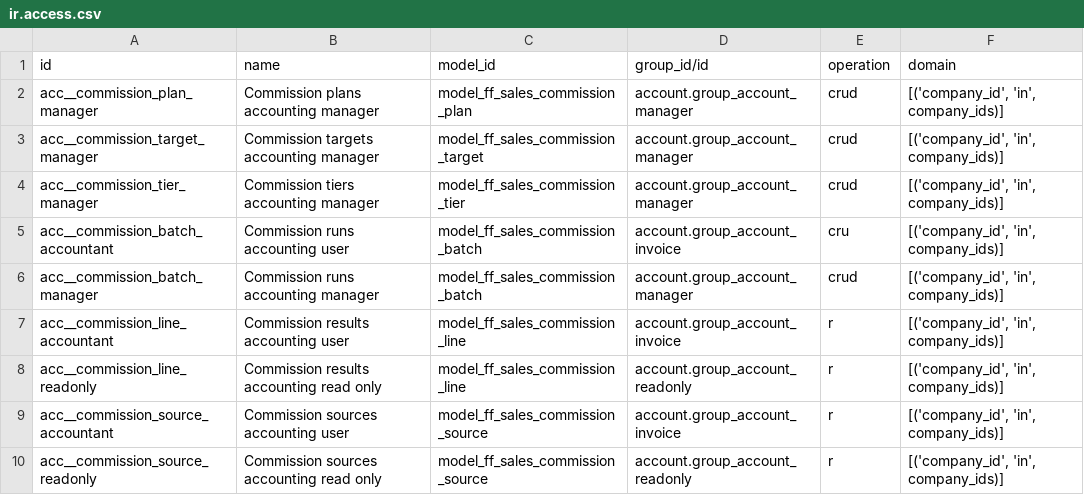
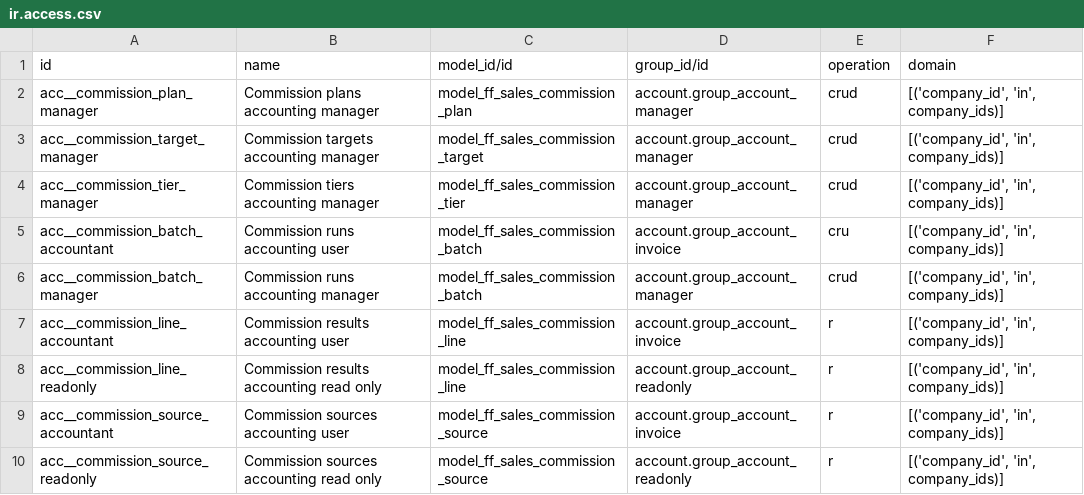
Before and after one commit to FlousFlow/flousflow-accounting-odoo, a CSV file: flousflow_accounting/legacy/ff_sales_commission/security/ir.access.csv, drawn as a sheet.

Commit message:
Fix Odoo 20 commission access metadata

```diff
--- a/flousflow_accounting/legacy/ff_sales_commission/security/ir.access.csv
+++ b/flousflow_accounting/legacy/ff_sales_commission/security/ir.access.csv
@@ -1,2 +1,2 @@
-id,name,model_id,group_id/id,operation,domain
+id,name,model_id/id,group_id/id,operation,domain
 acc__commission_plan_manager,Commission plans accounting manager,model_ff_sales_commission_plan,account.group_account_manager,crud,"[('company_id', 'in', company_ids)]"
```
Also changed, not shown: 4 other files.
